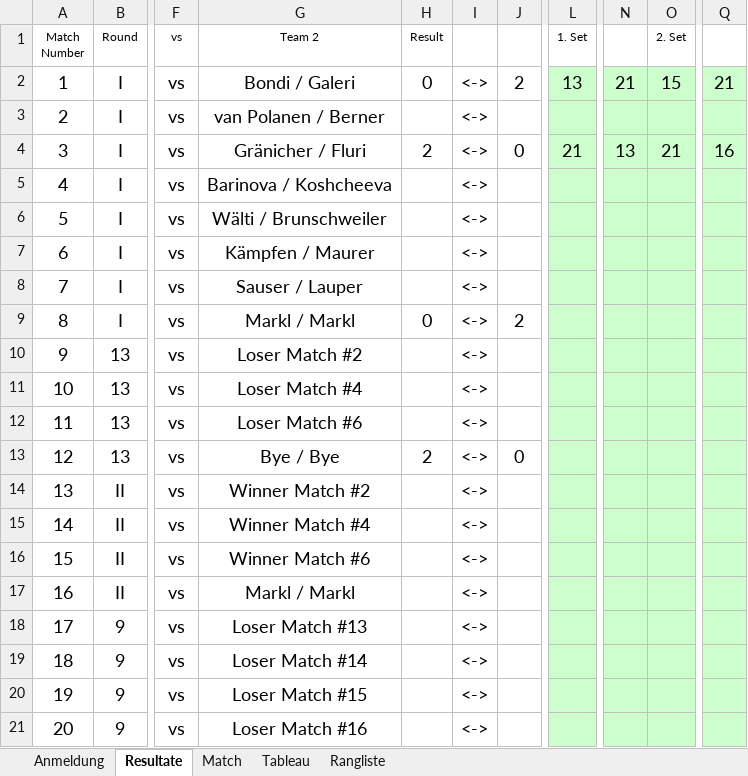
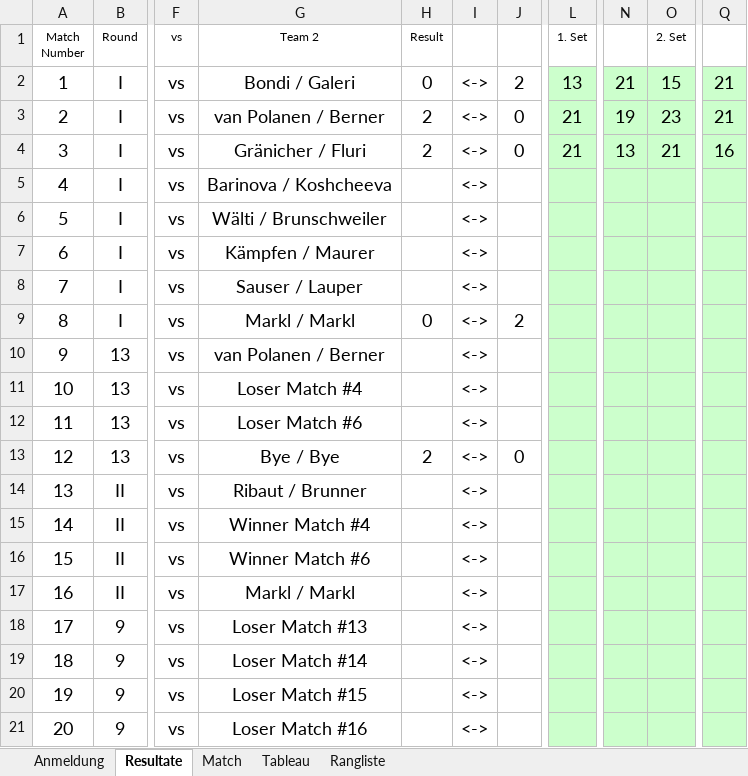
Before and after one commit to Lucanepa/beach_tournament, an Excel workbook: b3f.xlsx, sheet Resultate, drawn as a sheet; only a part is shown, gaps mark what is left out; values as stored, in another font and other column widths than the file's, no borders; the diff names each change by its address in the sheet, - before the commit and + after, or states it on an @@ line.

```diff
--- a/b3f.xlsx (sheet Resultate)
+++ b/b3f.xlsx (sheet Resultate)
-H3 (Result): (empty)
+H3 (Result): 2
-J3: (empty)
+J3: 0
-L3 (1. Set): (empty)
+L3 (1. Set): 21
-N3: (empty)
+N3: 19
-O3 (2. Set): (empty)
+O3 (2. Set): 23
-Q3: (empty)
+Q3: 21
-G10 (Team 2): Loser Match #2
+G10 (Team 2): van Polanen / Berner
-G14 (Team 2): Winner Match #2
+G14 (Team 2): Ribaut / Brunner
```
Also changed, not shown: sheet Match, sheet Tableau.
